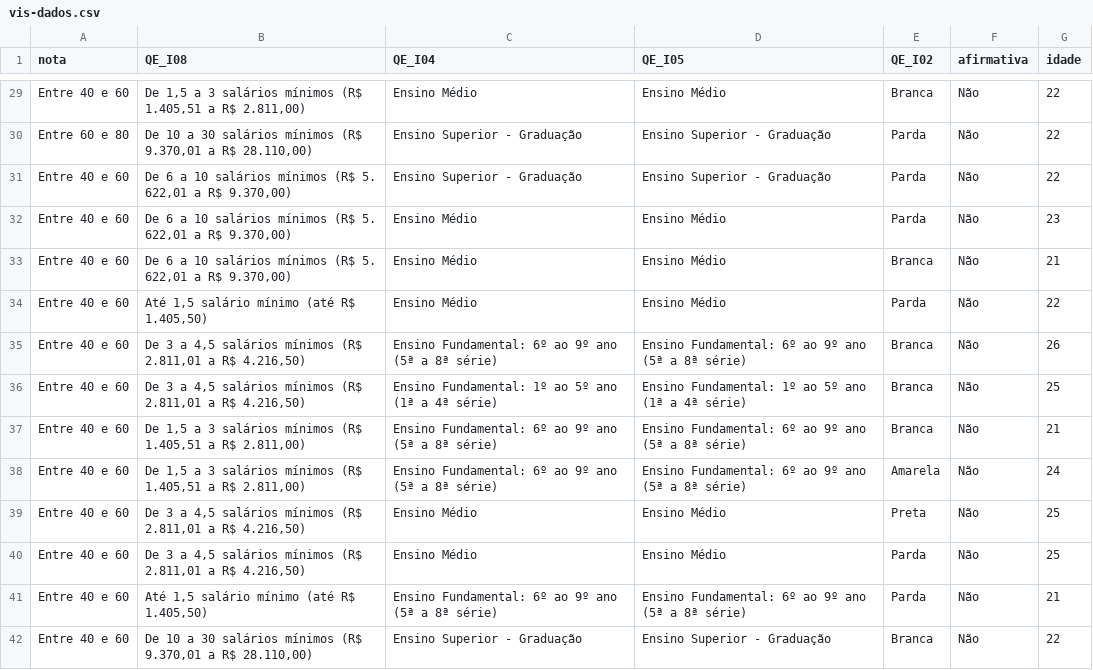
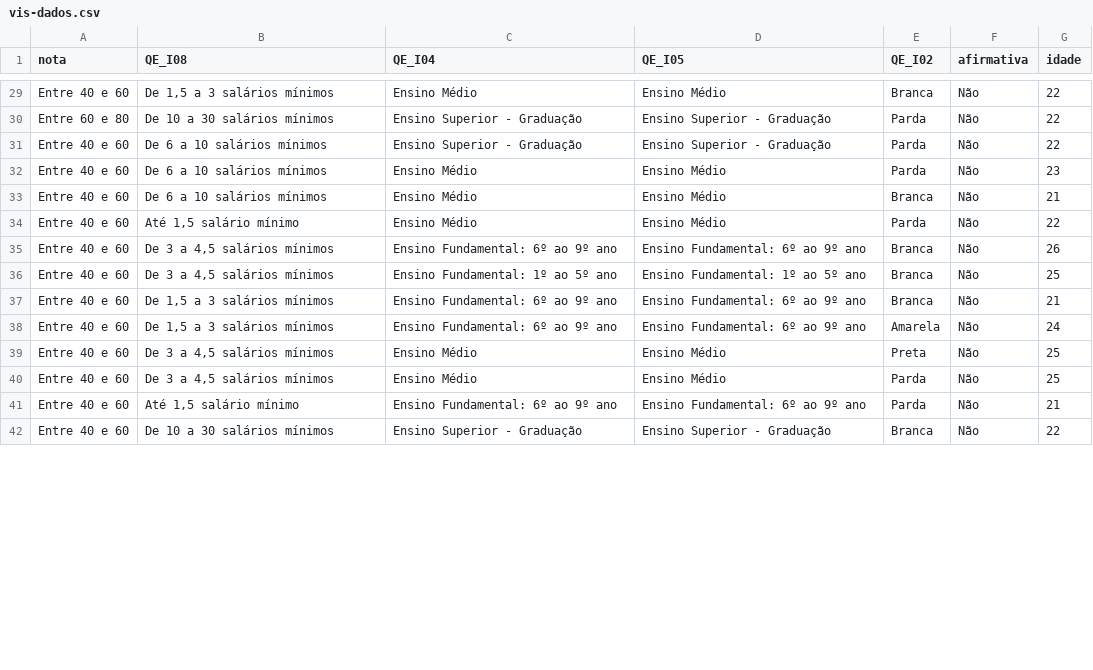
Before and after one commit to joseims/generals, a CSV file: vis-dados.csv, drawn as a sheet; only a part is shown, gaps mark what is left out; the diff covers the shown part only; the diff names each change by its address in the sheet, - before the commit and + after, or states it on an @@ line.

```diff
--- a/vis-dados.csv
+++ b/vis-dados.csv
-B29 (QE_I08): De 1,5 a 3 salários mínimos (R$ 1.405,51 a R$ 2.811,00)
+B29 (QE_I08): De 1,5 a 3 salários mínimos
-B30 (QE_I08): De 10 a 30 salários mínimos (R$ 9.370,01 a R$ 28.110,00)
+B30 (QE_I08): De 10 a 30 salários mínimos
-B31:B33 (QE_I08): De 6 a 10 salários mínimos (R$ 5. 622,01 a R$ 9.370,00)
+B31:B33 (QE_I08): De 6 a 10 salários mínimos
-B34 (QE_I08): Até 1,5 salário mínimo (até R$ 1.405,50)
+B34 (QE_I08): Até 1,5 salário mínimo
-B35:B36 (QE_I08): De 3 a 4,5 salários mínimos (R$ 2.811,01 a R$ 4.216,50)
+B35:B36 (QE_I08): De 3 a 4,5 salários mínimos
-C35 (QE_I04): Ensino Fundamental: 6º ao 9º ano (5ª a 8ª série)
+C35 (QE_I04): Ensino Fundamental: 6º ao 9º ano
-D35 (QE_I05): Ensino Fundamental: 6º ao 9º ano (5ª a 8ª série)
+D35 (QE_I05): Ensino Fundamental: 6º ao 9º ano
-C36 (QE_I04): Ensino Fundamental: 1º ao 5º ano (1ª a 4ª série)
+C36 (QE_I04): Ensino Fundamental: 1º ao 5º ano
-D36 (QE_I05): Ensino Fundamental: 1º ao 5º ano (1ª a 4ª série)
+D36 (QE_I05): Ensino Fundamental: 1º ao 5º ano
-B37:B38 (QE_I08): De 1,5 a 3 salários mínimos (R$ 1.405,51 a R$ 2.811,00)
+B37:B38 (QE_I08): De 1,5 a 3 salários mínimos
-C37:C38 (QE_I04): Ensino Fundamental: 6º ao 9º ano (5ª a 8ª série)
+C37:C38 (QE_I04): Ensino Fundamental: 6º ao 9º ano
-D37:D38 (QE_I05): Ensino Fundamental: 6º ao 9º ano (5ª a 8ª série)
+D37:D38 (QE_I05): Ensino Fundamental: 6º ao 9º ano
-B39:B40 (QE_I08): De 3 a 4,5 salários mínimos (R$ 2.811,01 a R$ 4.216,50)
+B39:B40 (QE_I08): De 3 a 4,5 salários mínimos
-B41 (QE_I08): Até 1,5 salário mínimo (até R$ 1.405,50)
+B41 (QE_I08): Até 1,5 salário mínimo
-C41 (QE_I04): Ensino Fundamental: 6º ao 9º ano (5ª a 8ª série)
+C41 (QE_I04): Ensino Fundamental: 6º ao 9º ano
-D41 (QE_I05): Ensino Fundamental: 6º ao 9º ano (5ª a 8ª série)
+D41 (QE_I05): Ensino Fundamental: 6º ao 9º ano
-B42 (QE_I08): De 10 a 30 salários mínimos (R$ 9.370,01 a R$ 28.110,00)
+B42 (QE_I08): De 10 a 30 salários mínimos
```
Also changed, not shown: 63 edited cells elsewhere in this file.
